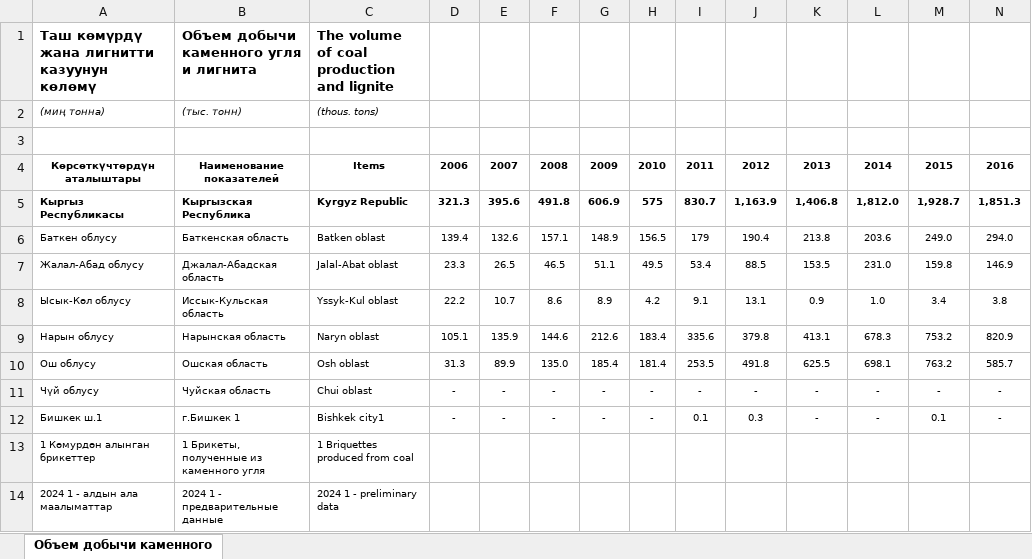
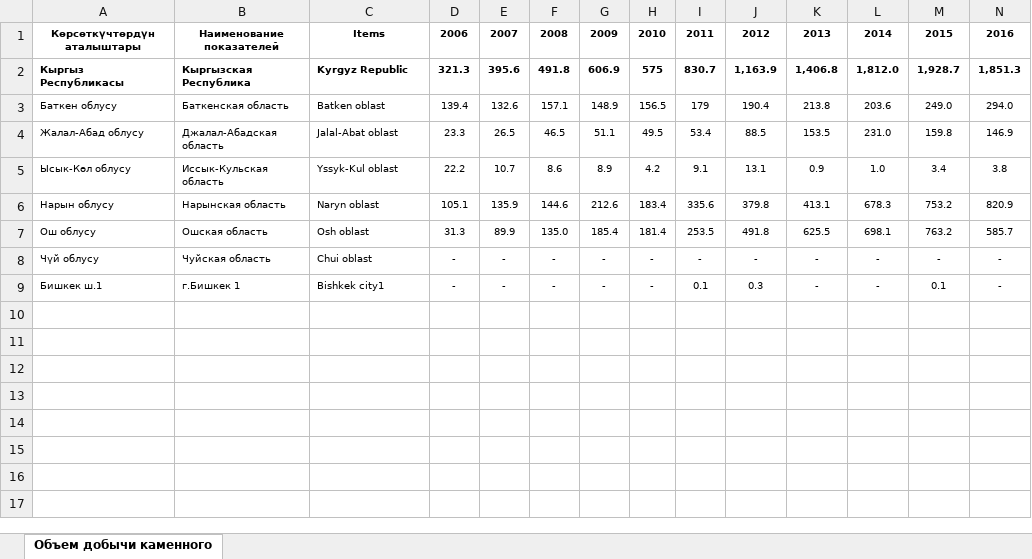
Before and after one commit to NursezimAlieva/Kyrgyz-Republic-Energy, an Excel workbook: Volume of coal and lignite production (stat kg).xlsx, sheet Объем добычи каменного, drawn as a sheet; only a part is shown; values as stored, in another font and other column widths than the file's, no borders; rows hold the shown columns only; the diff names each change by its address in the sheet, - before the commit and + after, or states it on an @@ line.

Commit message:
datasets recommit

```diff
--- a/Volume of coal and lignite production (stat kg).xlsx (sheet Объем добычи каменного)
+++ b/Volume of coal and lignite production (stat kg).xlsx (sheet Объем добычи каменного)
-row 1: Таш көмүрдү жана лигнитти казуунун көлөмү | Объем добычи каменного угля и лигнита | The volume of coal production and lignite
-row 2: (миң тонна) | (тыс. тонн) | (thous. tons)
-row 3: (empty)
-row 13: 1 Көмурдөн алынган брикеттер | 1 Брикеты, полученные из каменного угля | 1 Briquettes produced from coal
-row 14: 2024 1 - алдын ала маалыматтар | 2024 1 - предварительные данные | 2024 1 - preliminary data
```
Also changed, not shown: Natural gas production volume (stat kg).xlsx, Volume of crude oil production (stat kg).xlsx, 13 other files.
